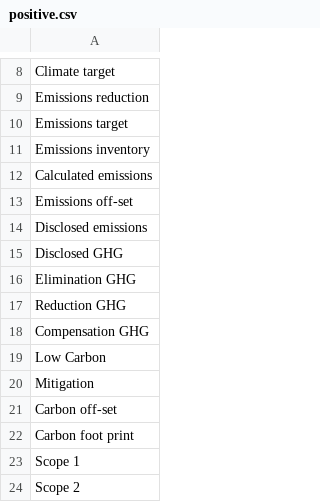
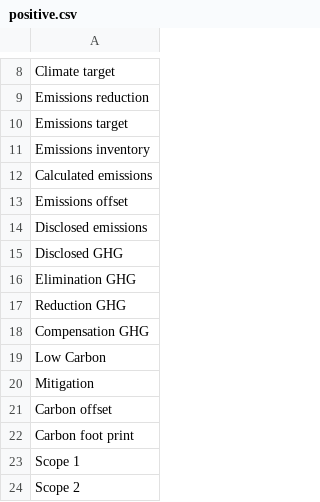
Before and after one commit to hzambranom/datasets2024c_1, a CSV file: positive.csv, drawn as a sheet; only a part is shown, gaps mark what is left out.

Commit message:
positive.csv

```diff
--- a/positive.csv
+++ b/positive.csv
@@ -12,3 +12,3 @@ Emissions inventory
 Calculated emissions
-Emissions off-set
+Emissions offset
 Disclosed emissions
@@ -20,3 +20,3 @@ Low Carbon
 Mitigation
-Carbon off-set
+Carbon offset
 Carbon foot print
```
